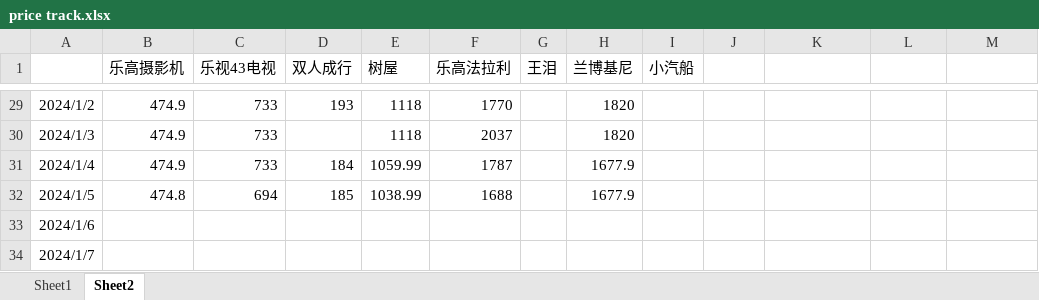
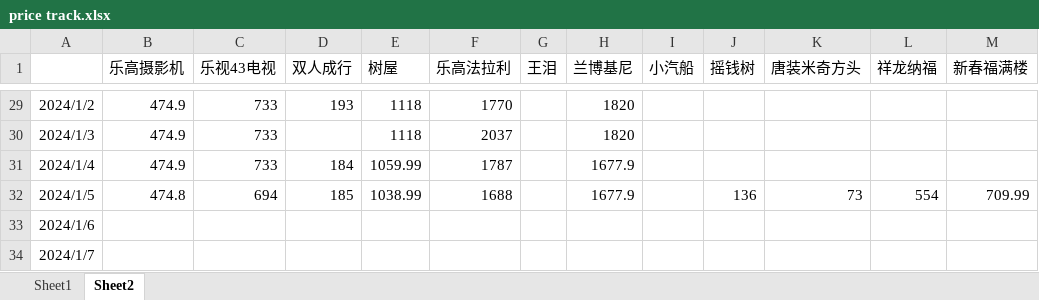
Before and after one commit to wangqinx/pricetrack, an Excel workbook: price track.xlsx, sheet Sheet2, drawn as a sheet; only a part is shown, gaps mark what is left out; values as stored, in another font and other column widths than the file's, no borders; conditional formats not drawn; the diff names each change by its address in the sheet, - before the commit and + after, or states it on an @@ line.

Commit message:
240105

```diff
--- a/price track.xlsx (sheet Sheet2)
+++ b/price track.xlsx (sheet Sheet2)
-J1: (empty)
+J1: 摇钱树
-K1: (empty)
+K1: 唐装米奇方头
-L1: (empty)
+L1: 祥龙纳福
-M1: (empty)
+M1: 新春福满楼
-J32 (摇钱树): (empty)
+J32 (摇钱树): 136
-K32 (唐装米奇方头): (empty)
+K32 (唐装米奇方头): 73
-L32 (祥龙纳福): (empty)
+L32 (祥龙纳福): 554
-M32 (新春福满楼): (empty)
+M32 (新春福满楼): 709.99
```
